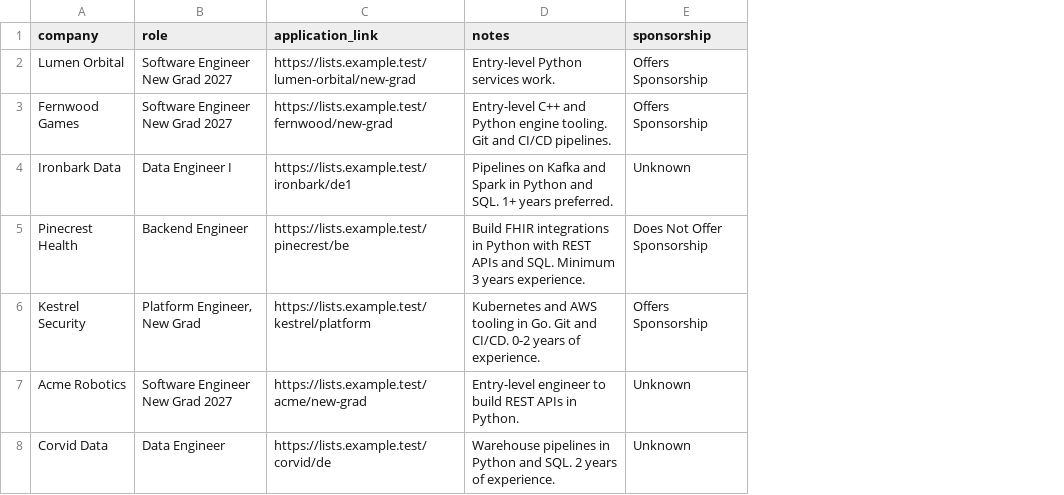
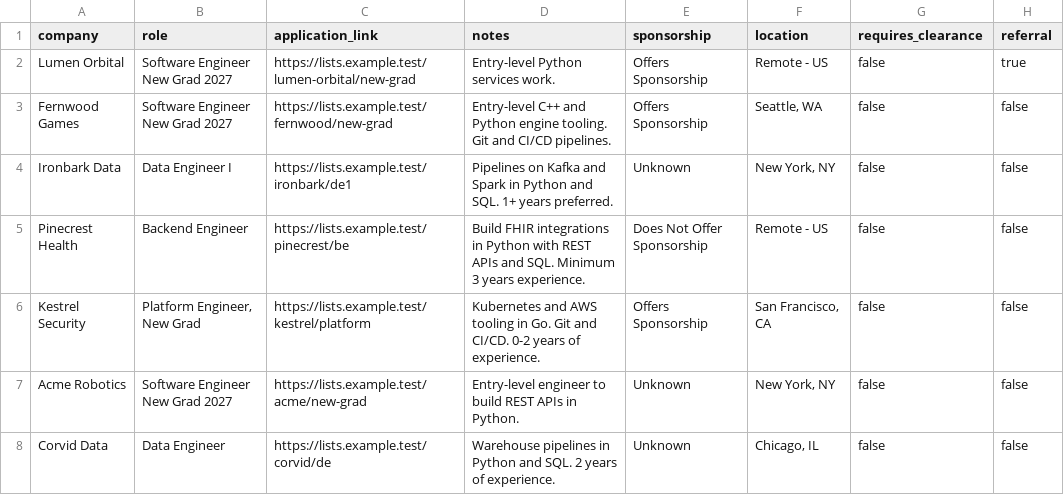
Before and after one commit to ruhinpatel/job-discovery-pipeline, a CSV file: data/raw/github_lists.csv, drawn as a sheet; the diff names each change by its address in the sheet, - before the commit and + after, or states it on an @@ line.

```diff
--- a/data/raw/github_lists.csv
+++ b/data/raw/github_lists.csv
+column F (location), rows 2-8: Remote - US | Seattle, WA | New York, NY | Remote - US | San Francisco, CA | New York, NY | Chicago, IL
+column G (requires_clearance), rows 2-8: all false
+column H (referral), rows 2-8: true | false | false | false | false | false | false
```
Also changed, not shown: data/postings.csv, 24 other files.
